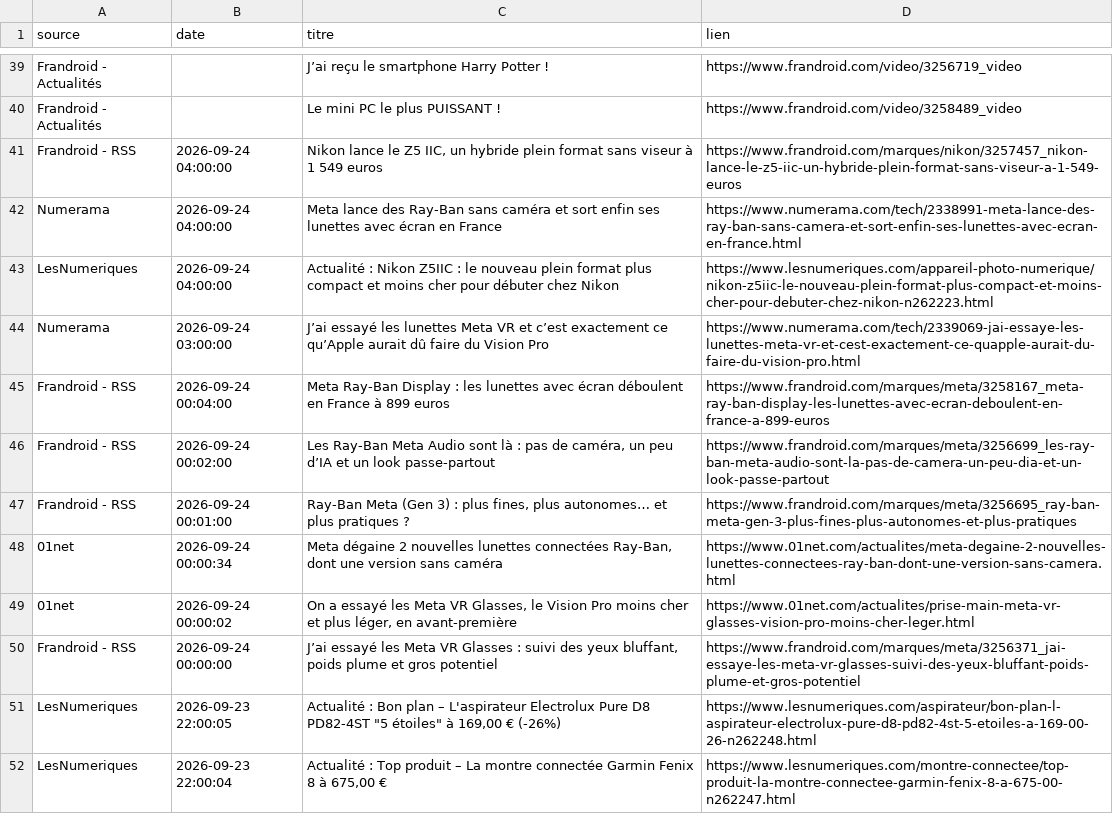
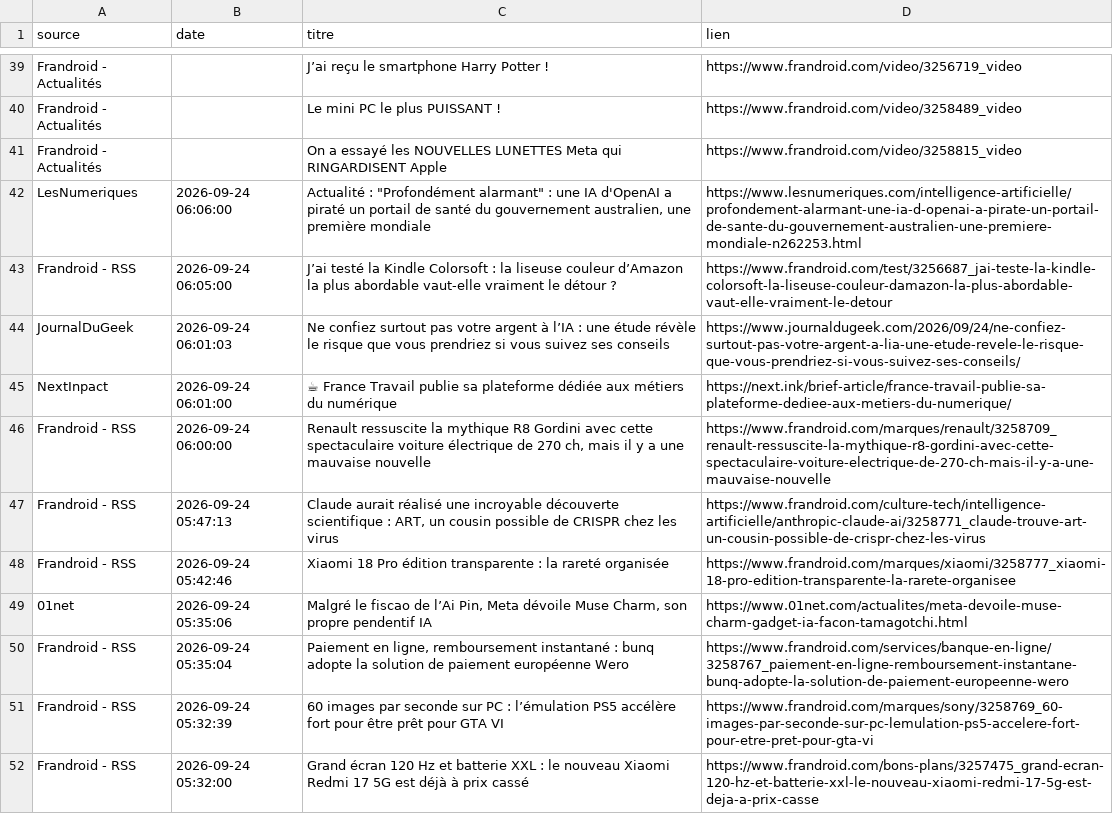
Before and after one commit to djhadef-star/rss-automation, a CSV file: output/rss_history.csv, drawn as a sheet; only a part is shown, gaps mark what is left out; the shorter side is filled out with more unchanged rows; the diff covers the shown part only; the diff names each change by its address in the sheet, - before the commit and + after, or states it on an @@ line.

```diff
--- a/output/rss_history.csv
+++ b/output/rss_history.csv
+row 41: Frandroid - Actualités |  | On a essayé les NOUVELLES LUNETTES Meta qui RINGARDISENT Apple | https://www.frandroid.com/video/3258815_video
+row 42: LesNumeriques | 2026-09-24 06:06:00 | Actualité : "Profondément alarmant" : une IA d'OpenAI a piraté un portail de santé du gouvernement australien, une première mondiale | https://www.lesnumeriques.com/intelligence-artificielle/profondement-alarmant-une-ia-d-openai-a-pirate-un-portail-de-sante-du-gouvernement-australien-une-premiere-mondiale-n262253.html
+row 43: Frandroid - RSS | 2026-09-24 06:05:00 | J’ai testé la Kindle Colorsoft : la liseuse couleur d’Amazon la plus abordable vaut-elle vraiment le détour ? | https://www.frandroid.com/test/3256687_jai-teste-la-kindle-colorsoft-la-liseuse-couleur-damazon-la-plus-abordable-vaut-elle-vraiment-le-detour
+row 44: JournalDuGeek | 2026-09-24 06:01:03 | Ne confiez surtout pas votre argent à l’IA : une étude révèle le risque que vous prendriez si vous suivez ses conseils | https://www.journaldugeek.com/2026/09/24/ne-confiez-surtout-pas-votre-argent-a-lia-une-etude-revele-le-risque-que-vous-prendriez-si-vous-suivez-ses-conseils/
+row 45: NextInpact | 2026-09-24 06:01:00 | ☕ France Travail publie sa plateforme dédiée aux métiers du numérique | https://next.ink/brief-article/france-travail-publie-sa-plateforme-dediee-aux-metiers-du-numerique/
+row 46: Frandroid - RSS | 2026-09-24 06:00:00 | Renault ressuscite la mythique R8 Gordini avec cette spectaculaire voiture électrique de 270 ch, mais il y a une mauvaise nouvelle | https://www.frandroid.com/marques/renault/3258709_renault-ressuscite-la-mythique-r8-gordini-avec-cette-spectaculaire-voiture-electrique-de-270-ch-mais-il-y-a-une-mauvaise-nouvelle
+row 47: Frandroid - RSS | 2026-09-24 05:47:13 | Claude aurait réalisé une incroyable découverte scientifique : ART, un cousin possible de CRISPR chez les virus | https://www.frandroid.com/culture-tech/intelligence-artificielle/anthropic-claude-ai/3258771_claude-trouve-art-un-cousin-possible-de-crispr-chez-les-virus
+row 48: Frandroid - RSS | 2026-09-24 05:42:46 | Xiaomi 18 Pro édition transparente : la rareté organisée | https://www.frandroid.com/marques/xiaomi/3258777_xiaomi-18-pro-edition-transparente-la-rarete-organisee
+row 49: 01net | 2026-09-24 05:35:06 | Malgré le fiscao de l’Ai Pin, Meta dévoile Muse Charm, son propre pendentif IA | https://www.01net.com/actualites/meta-devoile-muse-charm-gadget-ia-facon-tamagotchi.html
+row 50: Frandroid - RSS | 2026-09-24 05:35:04 | Paiement en ligne, remboursement instantané : bunq adopte la solution de paiement européenne Wero | https://www.frandroid.com/services/banque-en-ligne/3258767_paiement-en-ligne-remboursement-instantane-bunq-adopte-la-solution-de-paiement-europeenne-wero
+row 51: Frandroid - RSS | 2026-09-24 05:32:39 | 60 images par seconde sur PC : l’émulation PS5 accélère fort pour être prêt pour GTA VI | https://www.frandroid.com/marques/sony/3258769_60-images-par-seconde-sur-pc-lemulation-ps5-accelere-fort-pour-etre-pret-pour-gta-vi
+row 52: Frandroid - RSS | 2026-09-24 05:32:00 | Grand écran 120 Hz et batterie XXL : le nouveau Xiaomi Redmi 17 5G est déjà à prix cassé | https://www.frandroid.com/bons-plans/3257475_grand-ecran-120-hz-et-batterie-xxl-le-nouveau-xiaomi-redmi-17-5g-est-deja-a-prix-casse
```
Also changed, not shown: 11 added rows elsewhere in this file.
